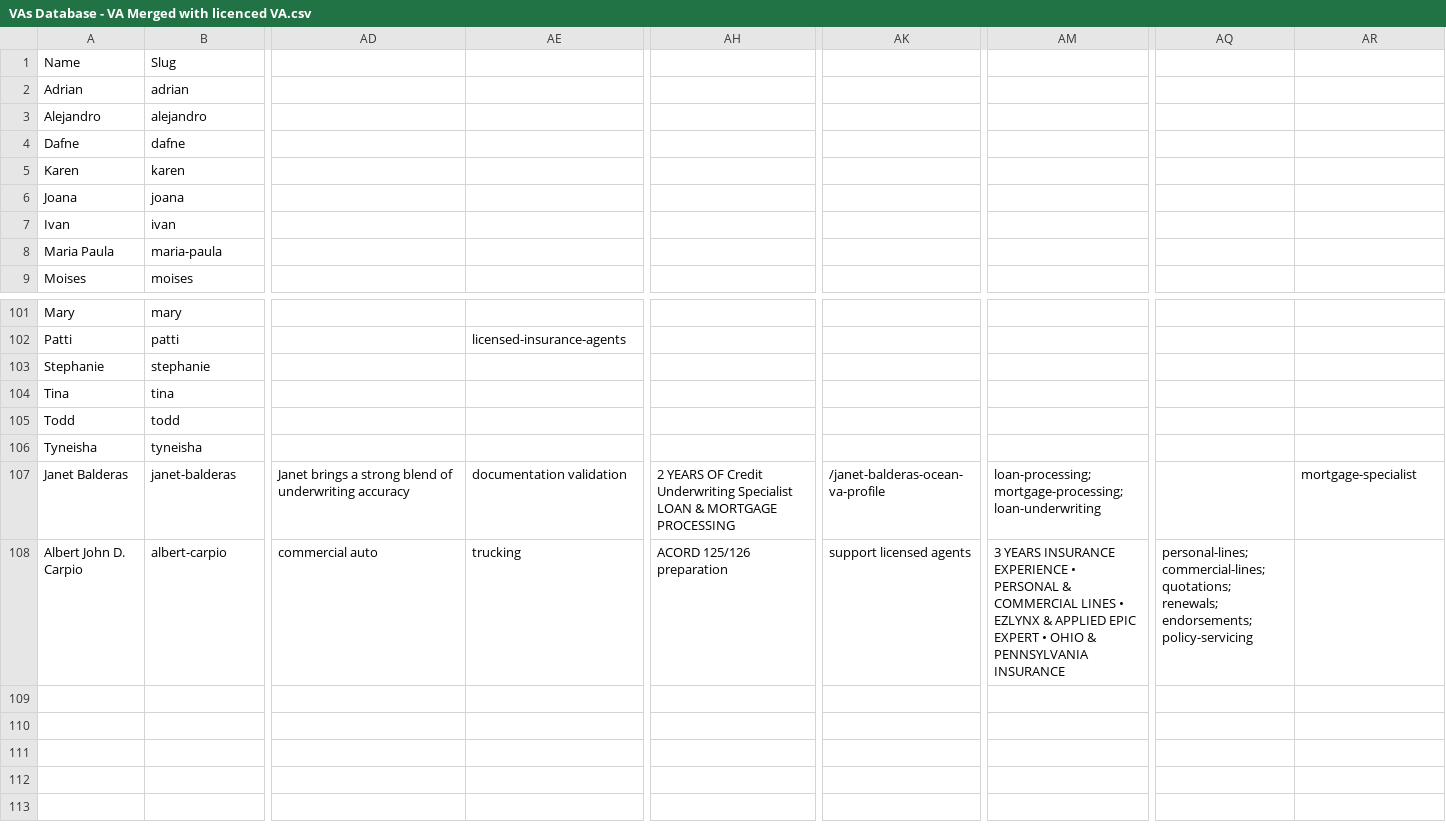
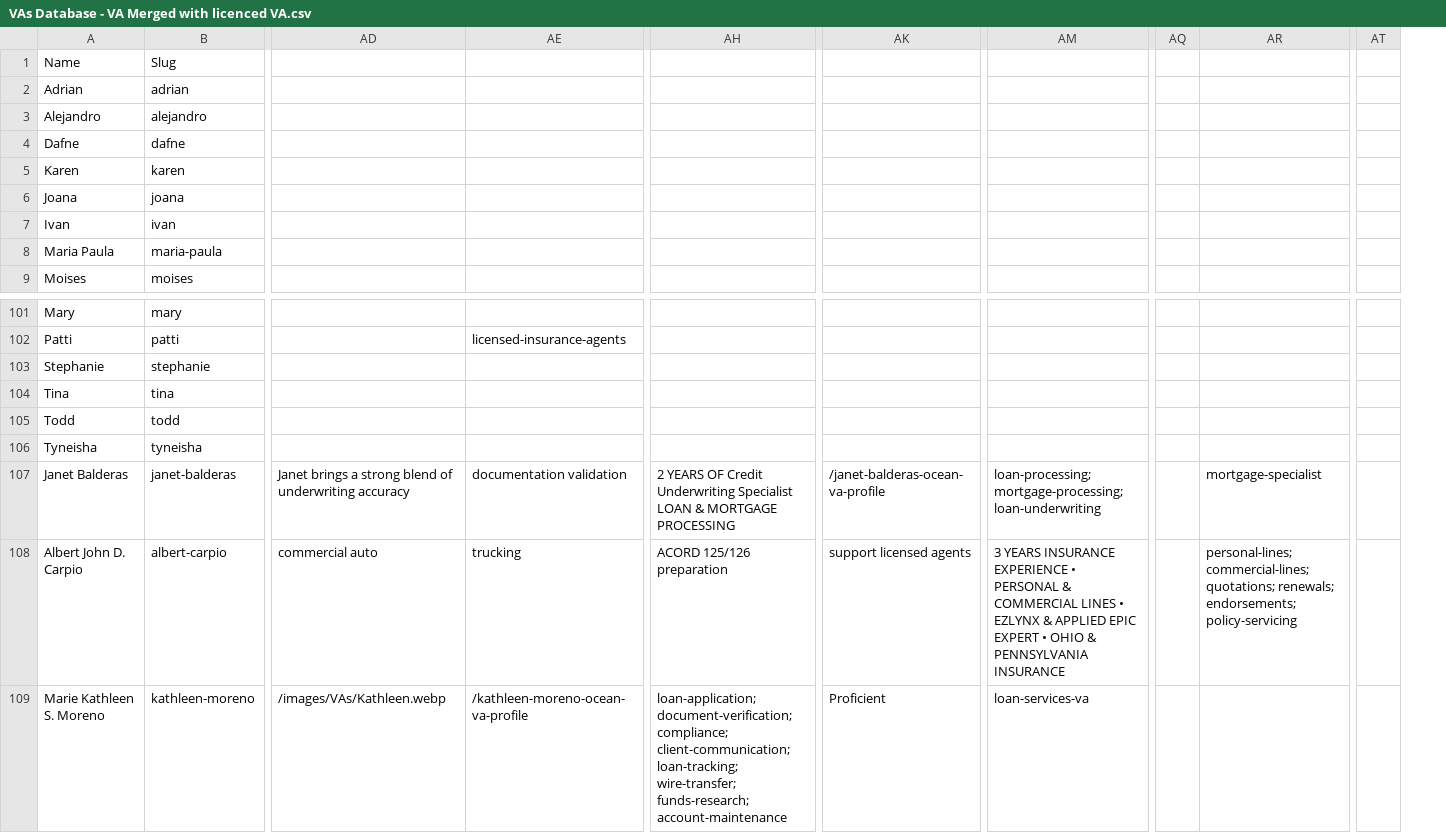
Before and after one commit to vitoriomanzarek/ocean-va, a CSV file: src/data/VAs Database - VA Merged with licenced VA.csv, drawn as a sheet; only a part is shown, gaps mark what is left out; removed rows and columns are numbered as before the commit, all else as after; rows hold the shown columns only; the diff names each change by its address in the sheet, - before the commit and + after, or states it on an @@ line.

Commit message:
Add Kathleen Moreno - Loan Services VA (109 VAs total) - JSX, HTML profile, and grid card

```diff
--- a/src/data/VAs Database - VA Merged with licenced VA.csv
+++ b/src/data/VAs Database - VA Merged with licenced VA.csv
-column AQ, row 108: personal-lines; commercial-lines; quotations; renewals; endorsements; policy-servicing
+column AQ, empty
+column AT, empty
-AR108: (empty)
+AR108: personal-lines; commercial-lines; quotations; renewals; endorsements; policy-servicing
+row 109: Marie Kathleen S. Moreno | kathleen-moreno | /images/VAs/Kathleen.webp | /kathleen-moreno-ocean-va-profile | loan-application; document-verification; compliance; client-communication; loan-tracking; wire-transfer; funds-research; account-maintenance | Proficient | loan-services-va
```
Also changed, not shown: 8 other files.
